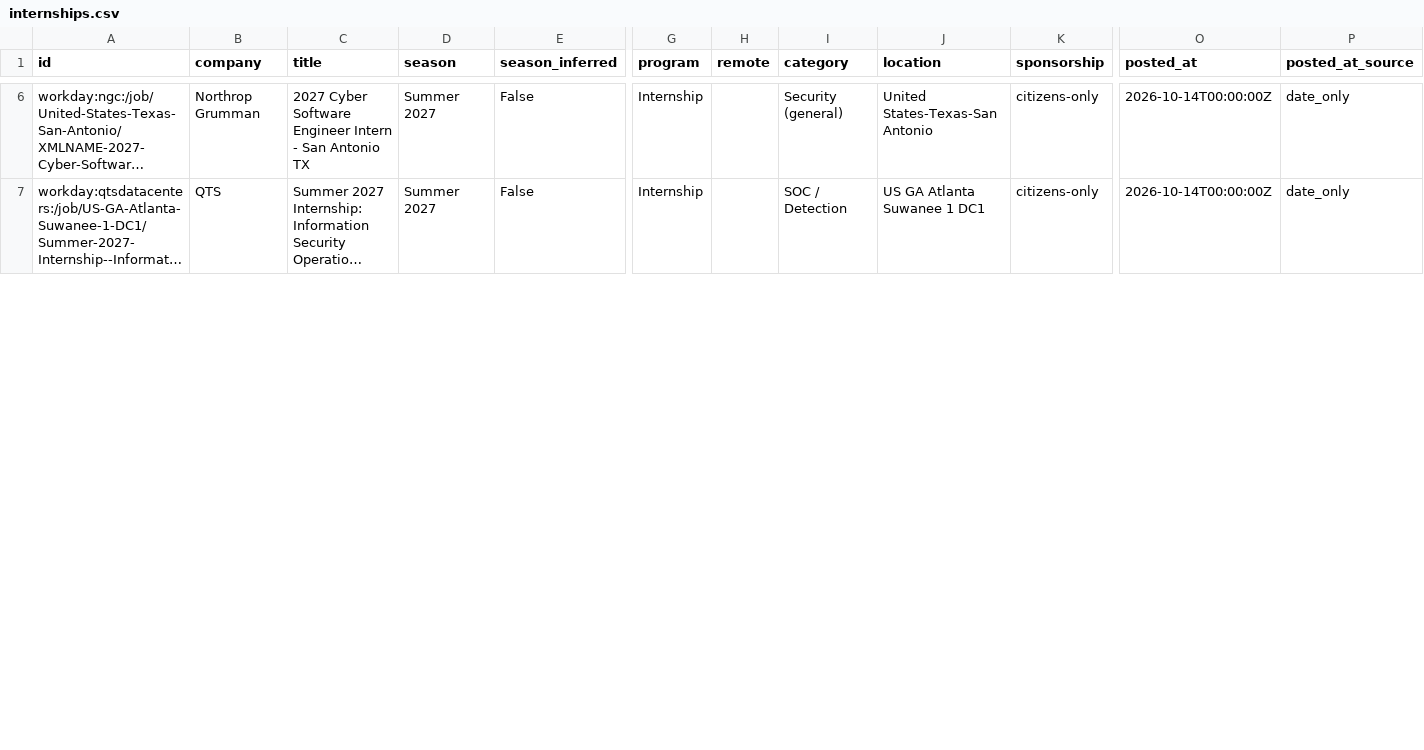
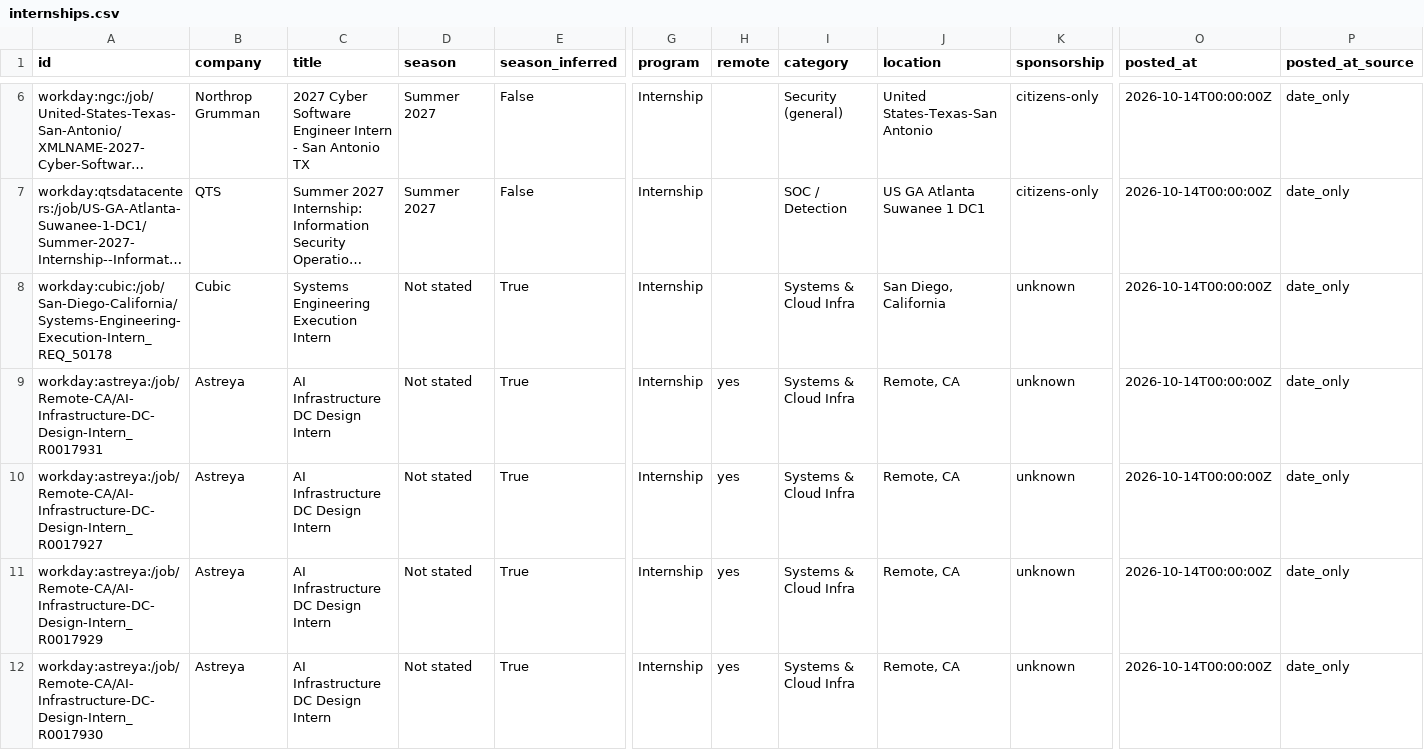
Before and after one commit to EN-Ignoto/IT-Searcher, a CSV file: data/internships.csv, drawn as a sheet; only a part is shown, gaps mark what is left out; long unchanged cells end in …; rows hold the shown columns only; the diff covers the shown part only; the diff names each change by its address in the sheet, - before the commit and + after, or states it on an @@ line.

```diff
--- a/data/internships.csv
+++ b/data/internships.csv
+row 8: workday:cubic:/job/San-Diego-California/Systems-Engineering-Execution-Intern_REQ_50178 | Cubic | Systems Engineering Execution Intern | Not stated | True | Internship |  | Systems & Cloud Infra | San Diego, California | unknown | 2026-10-14T00:00:00Z | date_only
+row 9: workday:astreya:/job/Remote-CA/AI-Infrastructure-DC-Design-Intern_R0017931 | Astreya | AI Infrastructure DC Design Intern | Not stated | True | Internship | yes | Systems & Cloud Infra | Remote, CA | unknown | 2026-10-14T00:00:00Z | date_only
+row 10: workday:astreya:/job/Remote-CA/AI-Infrastructure-DC-Design-Intern_R0017927 | Astreya | AI Infrastructure DC Design Intern | Not stated | True | Internship | yes | Systems & Cloud Infra | Remote, CA | unknown | 2026-10-14T00:00:00Z | date_only
+row 11: workday:astreya:/job/Remote-CA/AI-Infrastructure-DC-Design-Intern_R0017929 | Astreya | AI Infrastructure DC Design Intern | Not stated | True | Internship | yes | Systems & Cloud Infra | Remote, CA | unknown | 2026-10-14T00:00:00Z | date_only
+row 12: workday:astreya:/job/Remote-CA/AI-Infrastructure-DC-Design-Intern_R0017930 | Astreya | AI Infrastructure DC Design Intern | Not stated | True | Internship | yes | Systems & Cloud Infra | Remote, CA | unknown | 2026-10-14T00:00:00Z | date_only
```
Also changed, not shown: 3 added rows, 3 removed rows, 5 moved rows and 3 edited cells elsewhere in this file, docs/internships.csv, 15 other files.
